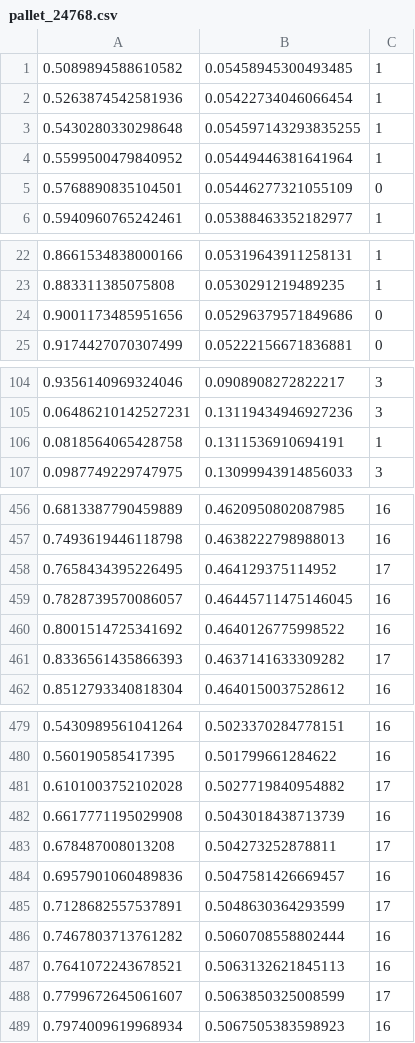
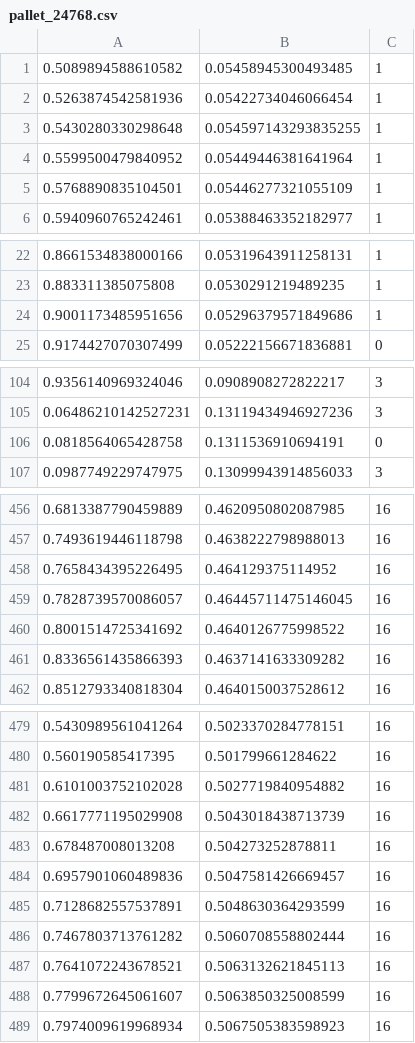
Before and after one commit to Shaanukstar123/CircuitDetector, a CSV file: results/results_csv/pallet_24768.csv, drawn as a sheet; only a part is shown, gaps mark what is left out; the diff covers the shown part only.

```diff
--- a/results/results_csv/pallet_24768.csv
+++ b/results/results_csv/pallet_24768.csv
@@ -4,3 +4,3 @@
 0.5599500479840952,0.05449446381641964,1
-0.5768890835104501,0.05446277321055109,0
+0.5768890835104501,0.05446277321055109,1
 0.5940960765242461,0.05388463352182977,1
@@ -23,3 +23,3 @@
 0.883311385075808,0.0530291219489235,1
-0.9001173485951656,0.05296379571849686,0
+0.9001173485951656,0.05296379571849686,1
 0.9174427070307499,0.05222156671836881,0
@@ -105,3 +105,3 @@
 0.06486210142527231,0.13119434946927236,3
-0.0818564065428758,0.1311536910694191,1
+0.0818564065428758,0.1311536910694191,0
 0.0987749229747975,0.13099943914856033,3
@@ -457,6 +457,6 @@
 0.7493619446118798,0.4638222798988013,16
-0.7658434395226495,0.464129375114952,17
+0.7658434395226495,0.464129375114952,16
 0.7828739570086057,0.46445711475146045,16
 0.8001514725341692,0.4640126775998522,16
-0.8336561435866393,0.4637141633309282,17
+0.8336561435866393,0.4637141633309282,16
 0.8512793340818304,0.4640150037528612,16
@@ -480,10 +480,10 @@
 0.560190585417395,0.501799661284622,16
-0.6101003752102028,0.5027719840954882,17
+0.6101003752102028,0.5027719840954882,16
 0.6617771195029908,0.5043018438713739,16
-0.678487008013208,0.504273252878811,17
+0.678487008013208,0.504273252878811,16
 0.6957901060489836,0.5047581426669457,16
-0.7128682557537891,0.5048630364293599,17
+0.7128682557537891,0.5048630364293599,16
 0.7467803713761282,0.5060708558802444,16
 0.7641072243678521,0.5063132621845113,16
-0.7799672645061607,0.5063850325008599,17
+0.7799672645061607,0.5063850325008599,16
 0.7974009619968934,0.5067505383598923,16
```
Also changed, not shown: 14 edited cells elsewhere in this file, results/final_results.csv, results/results_csv/pallet_24767.csv, 11 other files.
